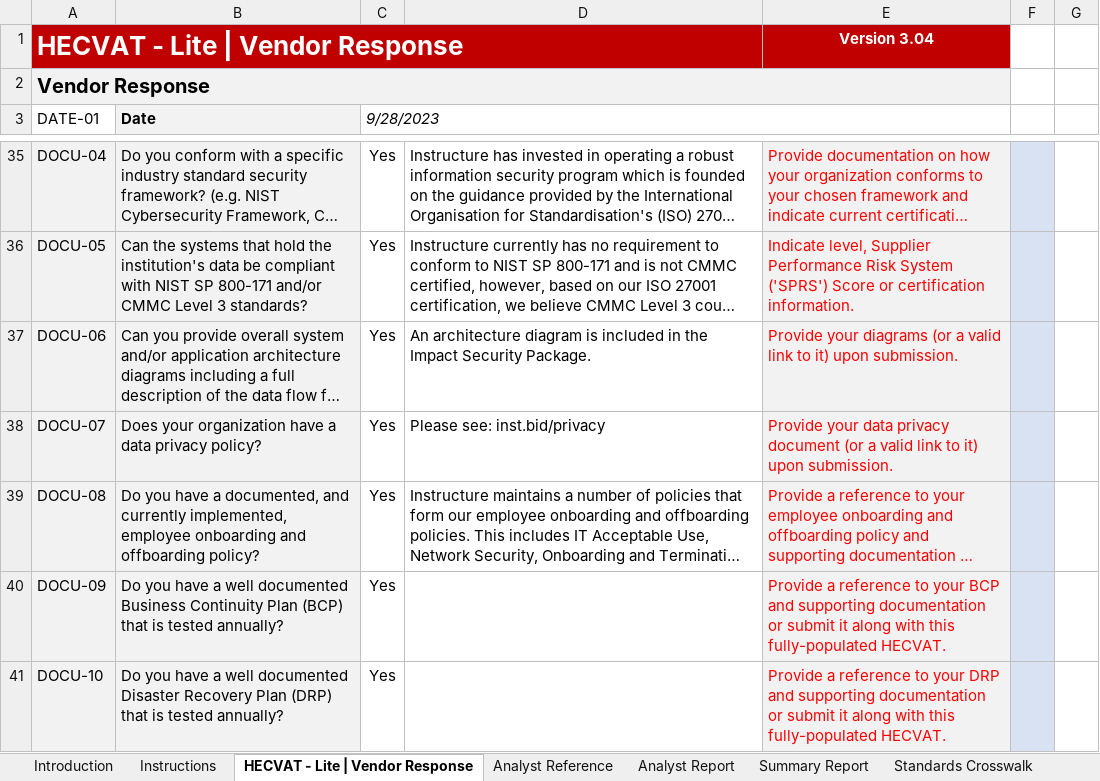
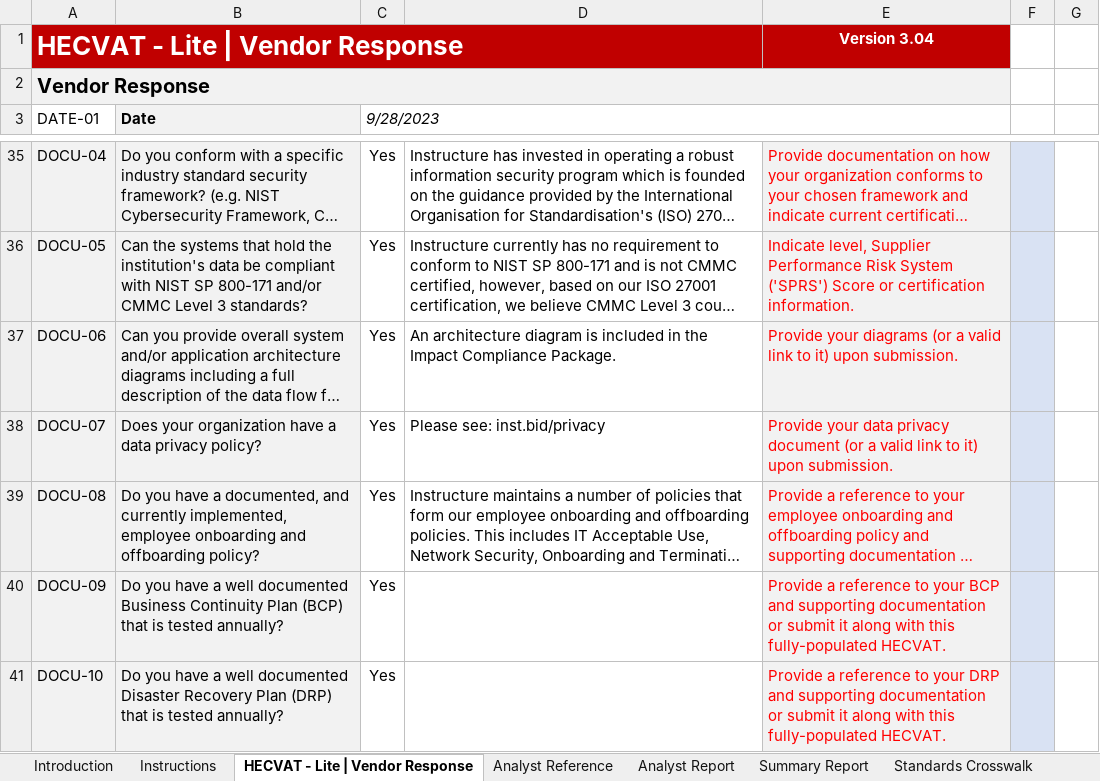
Before and after one commit to instructure/instructure-compliance-packages, an Excel workbook: Impact/Impact HECVAT Lite.xlsx, sheet HECVAT - Lite | Vendor Response, drawn as a sheet; only a part is shown, gaps mark what is left out; long unchanged cells end in …; values as stored, in another font and other column widths than the file's, no borders; charts and pictures and conditional formats not drawn; the diff covers the shown part only; the diff names each change by its address in the sheet, - before the commit and + after, or states it on an @@ line.

```diff
--- a/Impact/Impact HECVAT Lite.xlsx (sheet HECVAT - Lite | Vendor Response)
+++ b/Impact/Impact HECVAT Lite.xlsx (sheet HECVAT - Lite | Vendor Response)
-D37: …the Impact Security Package.
+D37: …the Impact Compliance Package.
```
Also changed, not shown: 4 edited cells elsewhere in this sheet, sheet Analyst Report, sheet Summary Report, charts or pictures.
